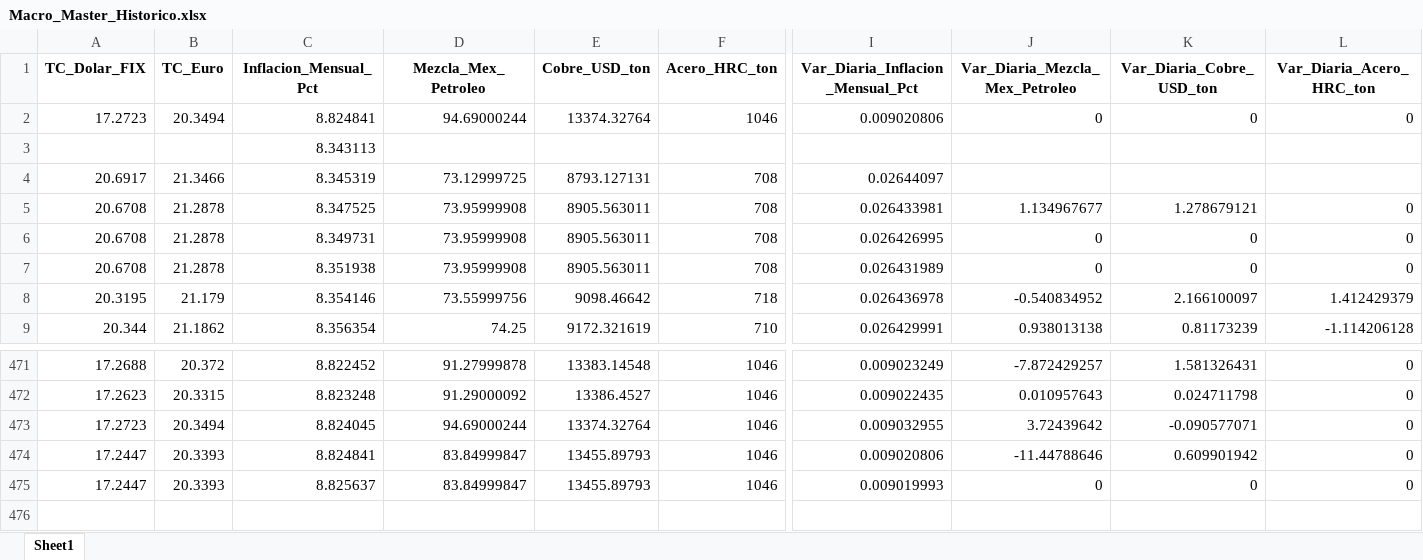
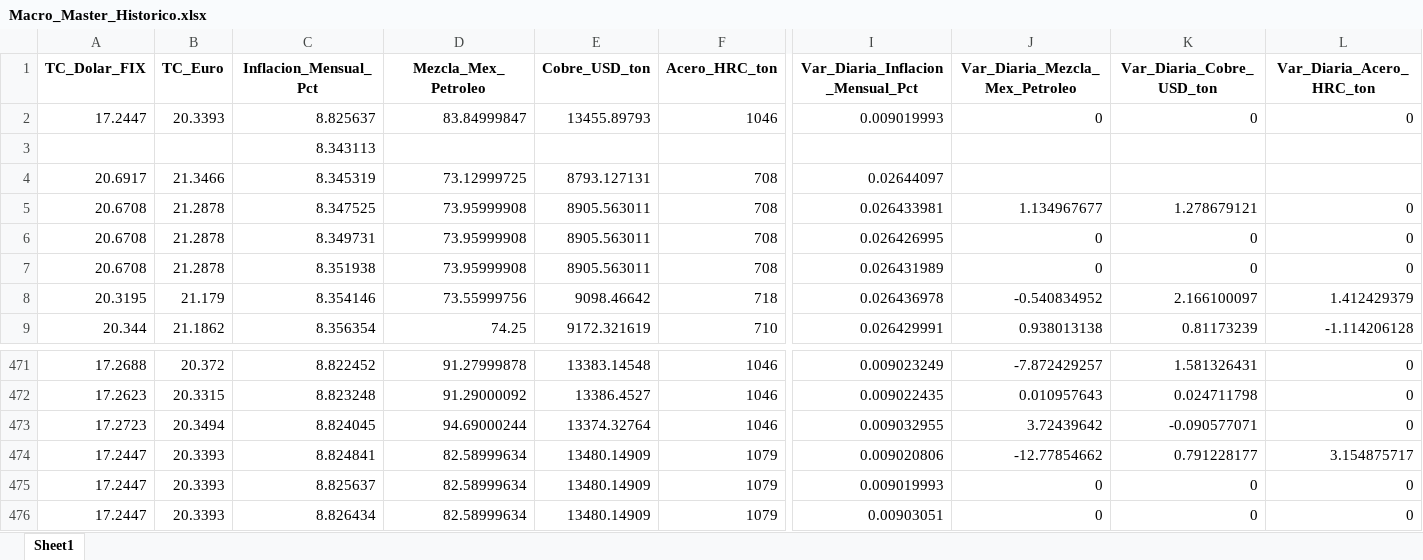
Before and after one commit to dataautomatizacioncalorex-byte/macro-dashboard, an Excel workbook: Macro_Master_Historico.xlsx, sheet Sheet1, drawn as a sheet; only a part is shown, gaps mark what is left out; values as stored, in another font and other column widths than the file's, no borders; rows hold the shown columns only; the diff names each change by its address in the sheet, - before the commit and + after, or states it on an @@ line.

```diff
--- a/Macro_Master_Historico.xlsx (sheet Sheet1)
+++ b/Macro_Master_Historico.xlsx (sheet Sheet1)
-A2 (TC_Dolar_FIX): 17.2723
+A2 (TC_Dolar_FIX): 17.2447
-B2 (TC_Euro): 20.3494
+B2 (TC_Euro): 20.3393
-C2 (Inflacion_Mensual_Pct): 8.824841
+C2 (Inflacion_Mensual_Pct): 8.825637
-D2 (Mezcla_Mex_Petroleo): 94.69000244
+D2 (Mezcla_Mex_Petroleo): 83.84999847
-E2 (Cobre_USD_ton): 13374.32764
+E2 (Cobre_USD_ton): 13455.89793
-I2 (Var_Diaria_Inflacion_Mensual_Pct): 0.009020806
+I2 (Var_Diaria_Inflacion_Mensual_Pct): 0.009019993
-D474:D475 (Mezcla_Mex_Petroleo): 83.84999847
+D474:D475 (Mezcla_Mex_Petroleo): 82.58999634
-E474:E475 (Cobre_USD_ton): 13455.89793
+E474:E475 (Cobre_USD_ton): 13480.14909
-F474:F475 (Acero_HRC_ton): 1046
+F474:F475 (Acero_HRC_ton): 1079
-J474 (Var_Diaria_Mezcla_Mex_Petroleo): -11.44788646
+J474 (Var_Diaria_Mezcla_Mex_Petroleo): -12.77854662
-K474 (Var_Diaria_Cobre_USD_ton): 0.609901942
+K474 (Var_Diaria_Cobre_USD_ton): 0.791228177
-L474 (Var_Diaria_Acero_HRC_ton): 0
+L474 (Var_Diaria_Acero_HRC_ton): 3.154875717
+row 476: 17.2447 | 20.3393 | 8.826434 | 82.58999634 | 13480.14909 | 1079 | 0.00903051 | 0 | 0 | 0
```
